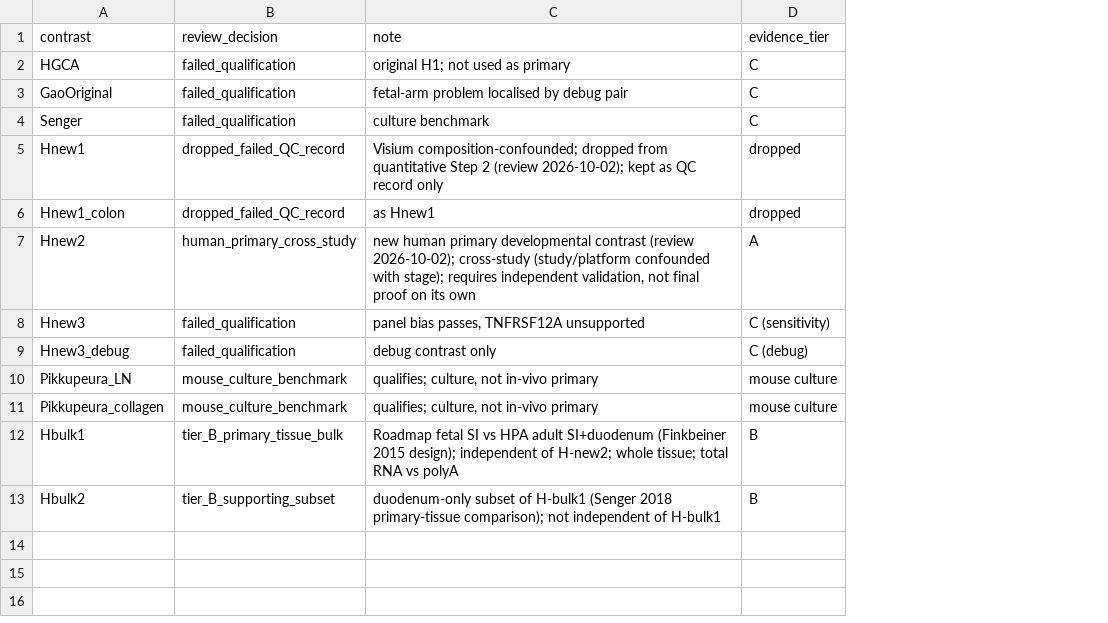
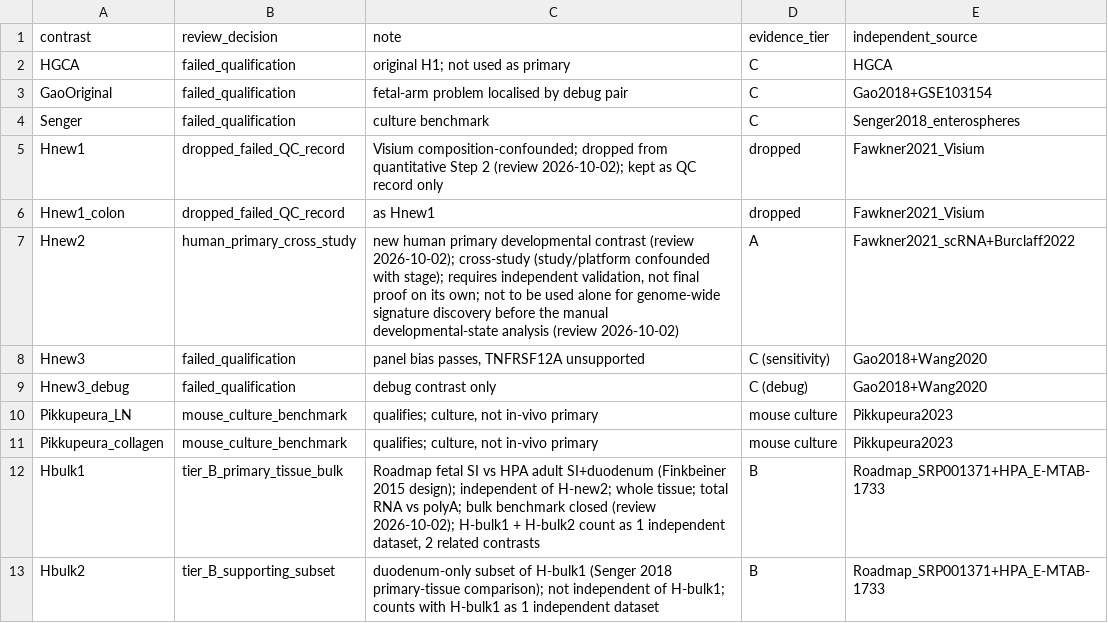
Before and after one commit to leezx/oncofetal_signature, a TSV file: step2_benchmark_v2/config/review_decisions.tsv, drawn as a sheet; the diff names each change by its address in the sheet, - before the commit and + after, or states it on an @@ line.

```diff
--- a/step2_benchmark_v2/config/review_decisions.tsv
+++ b/step2_benchmark_v2/config/review_decisions.tsv
+column E (independent_source), rows 2-13: HGCA | Gao2018+GSE103154 | Senger2018_enterospheres | Fawkner2021_Visium | Fawkner2021_Visium | Fawkner2021_scRNA+Burclaff2022 | Gao2018+Wang2020 | Gao2018+Wang2020 | Pikkupeura2023 | Pikkupeura2023 | Roadmap_SRP001371+HPA_E-MTAB-1733 | Roadmap_SRP001371+HPA_E-MTAB-1733
-C7 (note): …on its own
+C7 (note): …on its own; not to be used alone for genome-wide signature discovery before the manual developmental-state analysis (review 2026-10-02)
-C12 (note): …RNA vs polyA
+C12 (note): …RNA vs polyA; bulk benchmark closed (review 2026-10-02); H-bulk1 + H-bulk2 count as 1 independent dataset, 2 related contrasts
-C13 (note): …independent of H-bulk1
+C13 (note): …independent of H-bulk1; counts with H-bulk1 as 1 independent dataset
```
Also changed, not shown: step2_benchmark_v2/results/tables/Benchmark_v2_qualification.csv, 2 other files.
